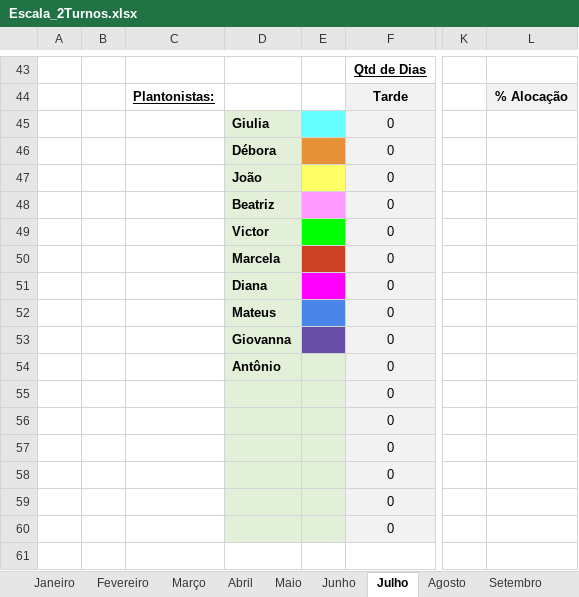
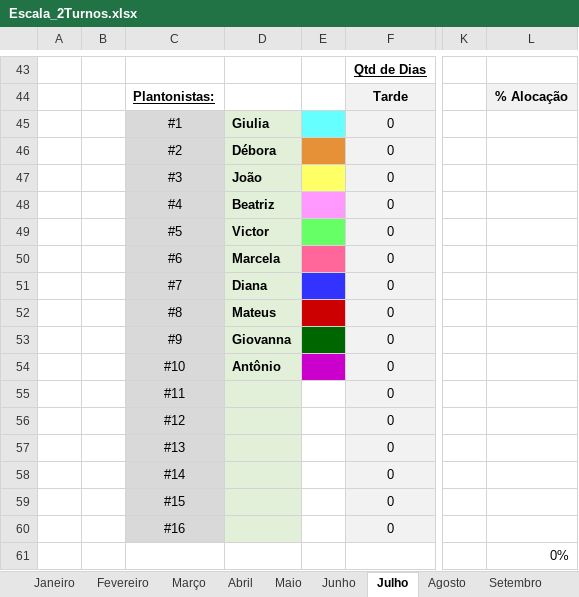
Before and after one commit to halBR/AgendaEscalaExcel, an Excel workbook: Escala_2Turnos.xlsx, sheet Julho, drawn as a sheet; only a part is shown, gaps mark what is left out; values as stored, in another font and other column widths than the file's, no borders; conditional formats not drawn; the diff covers the shown part only; the diff names each change by its address in the sheet, - before the commit and + after, or states it on an @@ line.

```diff
--- a/Escala_2Turnos.xlsx (sheet Julho)
+++ b/Escala_2Turnos.xlsx (sheet Julho)
-C45: (empty)
+C45: #1
-C45:C60 fill: none
+C45:C60 fill: #D9D9D9
-C46: (empty)
+C46: #2
-C47: (empty)
+C47: #3
-C48: (empty)
+C48: #4
-C49: (empty)
+C49: #5
-E49 fill: #00FF00
+E49 fill: #66FF66
-C50: (empty)
+C50: #6
-E50 fill: #CC4125
+E50 fill: #FF6699
-C51: (empty)
+C51: #7
-E51 fill: #FF00FF
+E51 fill: #3333FF
-C52: (empty)
+C52: #8
-E52 fill: #4A86E8
+E52 fill: #CC0000
-C53: (empty)
+C53: #9
-E53 fill: #674EA7
+E53 fill: #006600
-C54: (empty)
+C54: #10
-E54 fill: #E2F0D9
+E54 fill: #CC00CC
-C55: (empty)
+C55: #11
-E55:E60 fill: #E2F0D9
+E55:E60 fill: none
-C56: (empty)
+C56: #12
-C57: (empty)
+C57: #13
-C58: (empty)
+C58: #14
-C59: (empty)
+C59: #15
-C60: (empty)
+C60: #16
-L61: (empty)
+L61: 0%
```
Also changed, not shown: 5 added rows, 5 removed rows, 2 edited cells and cell formats elsewhere in this sheet, sheet Janeiro, sheet Agosto, sheet Dezembro, sheet Outubro, sheet Novembro, sheet Setembro, 5 more sheets.
